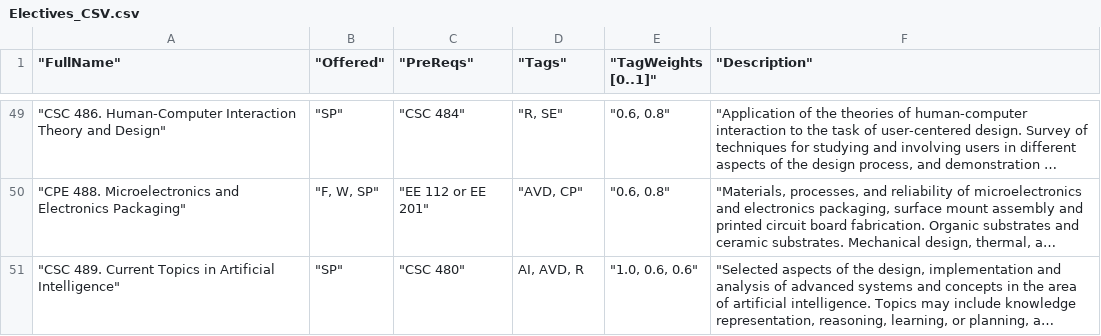
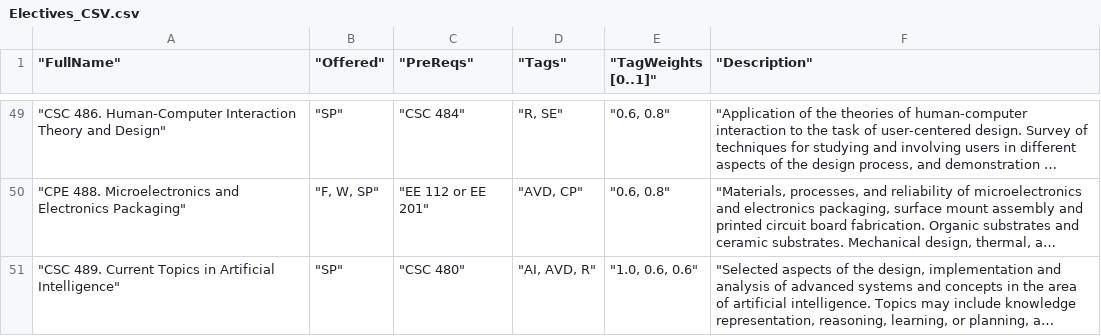
Before and after one commit to BetoBob/PolyElectives, a CSV file: src/Electives_CSV.csv, drawn as a sheet; only a part is shown, gaps mark what is left out; long unchanged cells end in …; the diff names each change by its address in the sheet, - before the commit and + after, or states it on an @@ line.

```diff
--- a/src/Electives_CSV.csv
+++ b/src/Electives_CSV.csv
-D51 ("Tags"): AI, AVD, R
+D51 ("Tags"): "AI, AVD, R"
```
Also changed, not shown: 8 other files.
